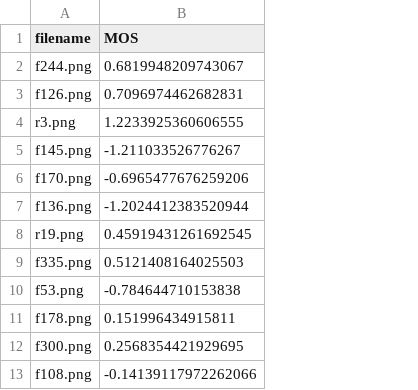
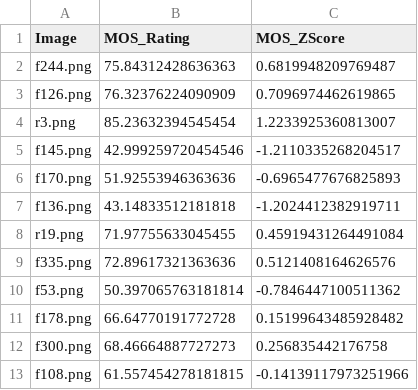
Before and after one commit to annimukherjee/RAISE, a CSV file: dataset/ratings/test.csv, drawn as a sheet; only a part is shown; removed rows and columns are numbered as before the commit, all else as after; the diff names each change by its address in the sheet, - before the commit and + after, or states it on an @@ line.

```diff
--- a/dataset/ratings/test.csv
+++ b/dataset/ratings/test.csv
-column B (MOS), rows 2-13: 0.6819948209743067 | 0.7096974462682831 | 1.2233925360606555 | -1.211033526776267 | -0.6965477676259206 | -1.2024412383520944 | 0.45919431261692545 | 0.5121408164025503 | -0.784644710153838 | 0.151996434915811 | 0.2568354421929695 | -0.14139117972262066
+column B (MOS_Rating), rows 2-13: 75.84312428636363 | 76.32376224090909 | 85.23632394545454 | 42.999259720454546 | 51.92553946363636 | 43.14833512181818 | 71.97755633045455 | 72.89617321363636 | 50.397065763181814 | 66.64770191772728 | 68.46664887727273 | 61.557454278181815
+column C (MOS_ZScore), rows 2-13: 0.6819948209769487 | 0.7096974462619865 | 1.2233925360813007 | -1.2110335268204517 | -0.6965477676825893 | -1.2024412382919711 | 0.45919431264491084 | 0.5121408164626576 | -0.7846447100511362 | 0.15199643485928482 | 0.256835442176758 | -0.14139117973251966
-A1: filename
+A1: Image
```
Also changed, not shown: 2 other files.
